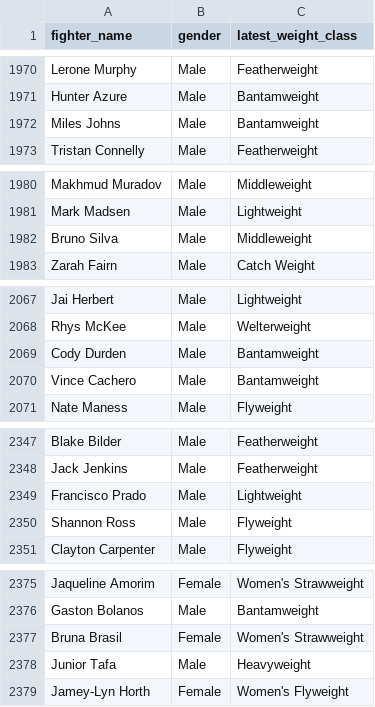
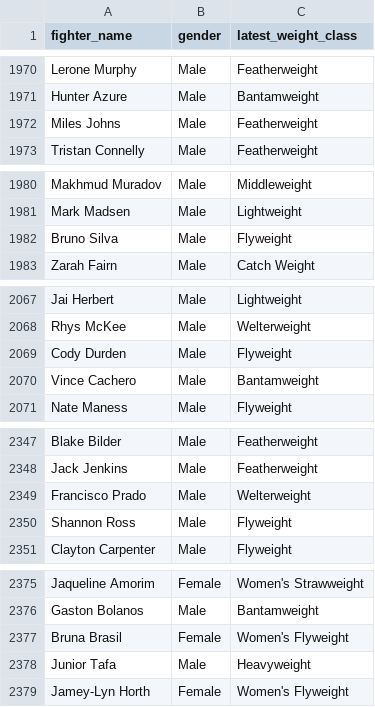
Before and after one commit to intelligent-username/UFC-P4P, a CSV file: fighter_metadata.csv, drawn as a sheet; only a part is shown, gaps mark what is left out; the diff covers the shown part only.

```diff
--- a/fighter_metadata.csv
+++ b/fighter_metadata.csv
@@ -1971,3 +1971,3 @@ Lerone Murphy,Male,Featherweight
 Hunter Azure,Male,Bantamweight
-Miles Johns,Male,Bantamweight
+Miles Johns,Male,Featherweight
 Tristan Connelly,Male,Featherweight
@@ -1981,3 +1981,3 @@ Makhmud Muradov,Male,Middleweight
 Mark Madsen,Male,Lightweight
-Bruno Silva,Male,Middleweight
+Bruno Silva,Male,Flyweight
 Zarah Fairn,Male,Catch Weight
@@ -2068,3 +2068,3 @@ Jai Herbert,Male,Lightweight
 Rhys McKee,Male,Welterweight
-Cody Durden,Male,Bantamweight
+Cody Durden,Male,Flyweight
 Vince Cachero,Male,Bantamweight
@@ -2348,3 +2348,3 @@ Blake Bilder,Male,Featherweight
 Jack Jenkins,Male,Featherweight
-Francisco Prado,Male,Lightweight
+Francisco Prado,Male,Welterweight
 Shannon Ross,Male,Flyweight
@@ -2376,3 +2376,3 @@ Jaqueline Amorim,Female,Women's Strawweight
 Gaston Bolanos,Male,Bantamweight
-Bruna Brasil,Female,Women's Strawweight
+Bruna Brasil,Female,Women's Flyweight
 Junior Tafa,Male,Heavyweight
```
Also changed, not shown: 22 added rows and 11 edited cells elsewhere in this file, fighters.csv, 5 other files.
